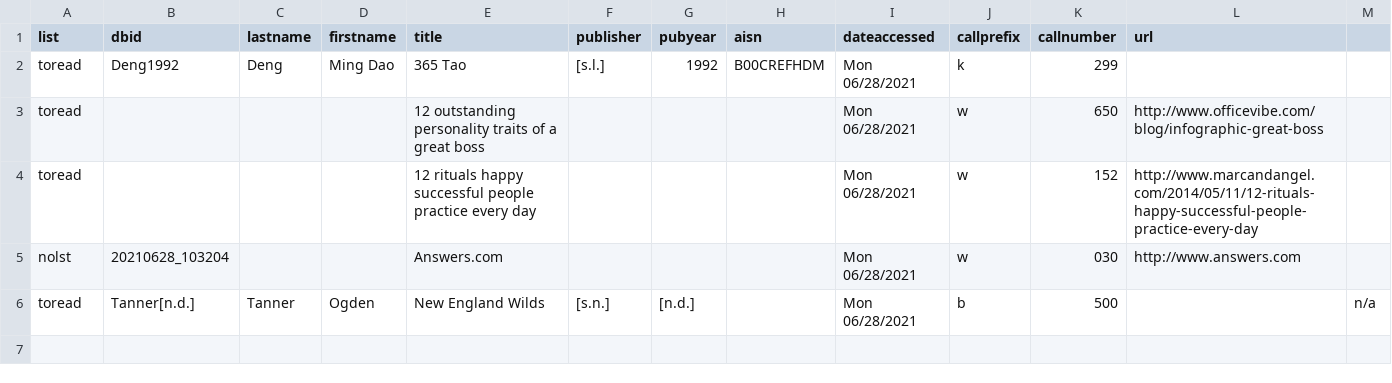
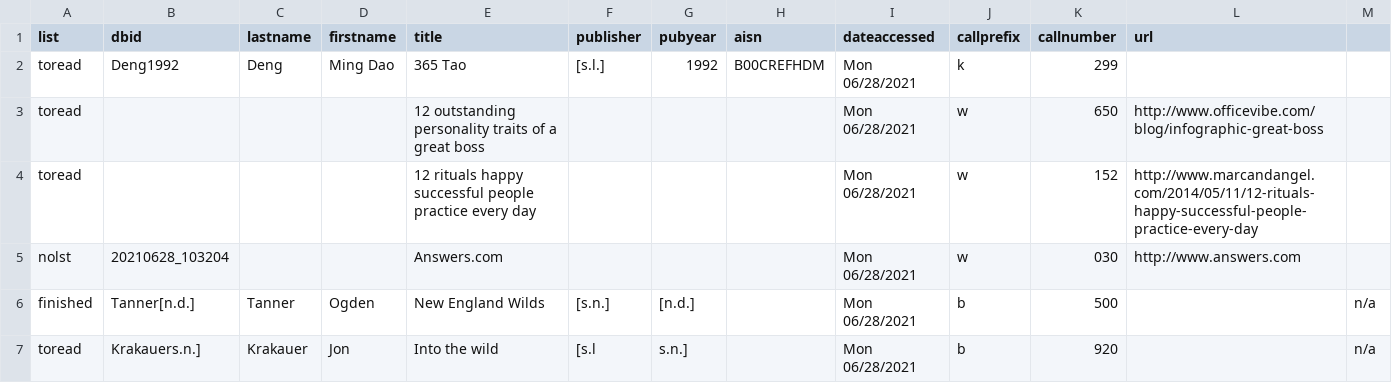
Before and after one commit to justinleetyler/justinleetyler.github.io, a CSV file: database.csv, drawn as a sheet.

```diff
--- a/database.csv
+++ b/database.csv
@@ -5,2 +5,3 @@ toread ;  ;  ;  ; 12 rituals happy successful people practice every day ;  ;  ;
 nolst ; 20210628_103204 ;  ;  ; Answers.com ;  ;  ;  ; Mon 06/28/2021 ; w ; 030 ; http://www.answers.com
-toread ; Tanner[n.d.] ; Tanner ; Ogden ; New England Wilds ; [s.n.] ; [n.d.] ;  ; Mon 06/28/2021 ; b ; 500 ;  ; n/a
+finished ; Tanner[n.d.] ; Tanner ; Ogden ; New England Wilds ; [s.n.] ; [n.d.] ;  ; Mon 06/28/2021 ; b ; 500 ;  ; n/a
+toread ; Krakauers.n.] ; Krakauer ; Jon ; Into the wild ; [s.l ; s.n.] ;  ; Mon 06/28/2021 ; b ; 920 ;  ; n/a
```
Also changed, not shown: 1 other file.
